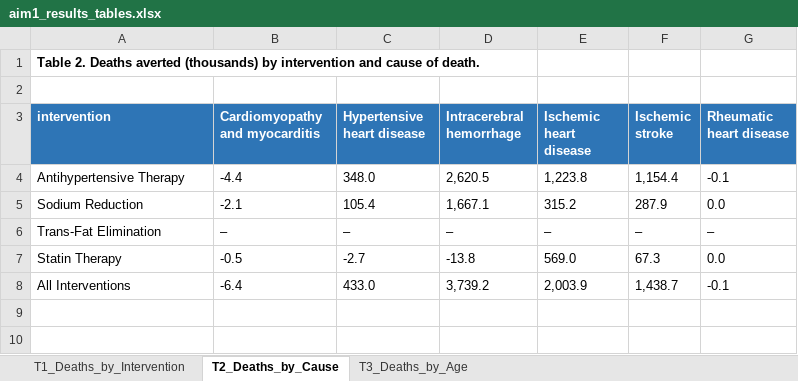
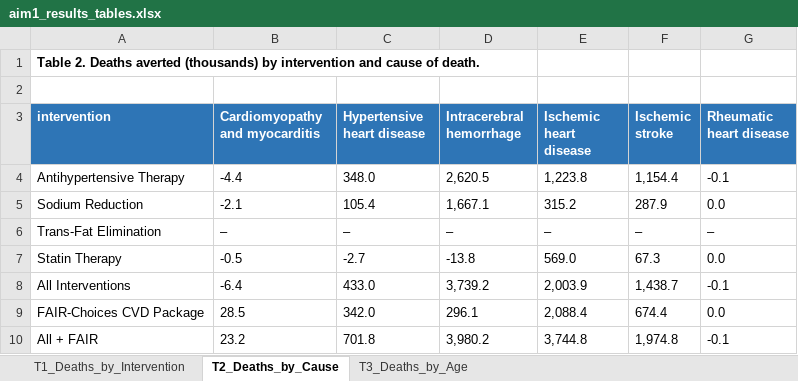
Before and after one commit to Disease-Control-Priorities/uw-wb-indonesia-ncd, an Excel workbook: scenarios/aim1_results_tables.xlsx, sheet T2_Deaths_by_Cause, drawn as a sheet; values as stored, in another font and other column widths than the file's, no borders; the diff names each change by its address in the sheet, - before the commit and + after, or states it on an @@ line.

```diff
--- a/scenarios/aim1_results_tables.xlsx (sheet T2_Deaths_by_Cause)
+++ b/scenarios/aim1_results_tables.xlsx (sheet T2_Deaths_by_Cause)
+row 9: FAIR-Choices CVD Package | 28.5 | 342.0 | 296.1 | 2,088.4 | 674.4 | 0.0
+row 10: All + FAIR | 23.2 | 701.8 | 3,980.2 | 3,744.8 | 1,974.8 | -0.1
```
Also changed, not shown: sheet T3_Deaths_by_Age, sheet T1_Deaths_by_Intervention, 36 other files.
